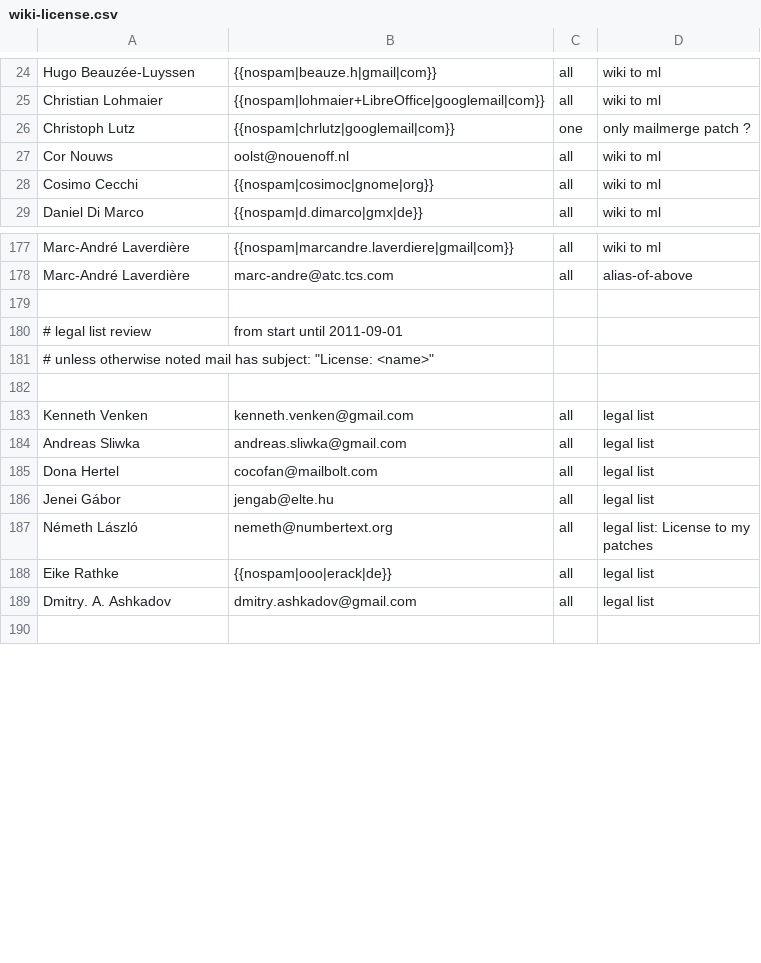
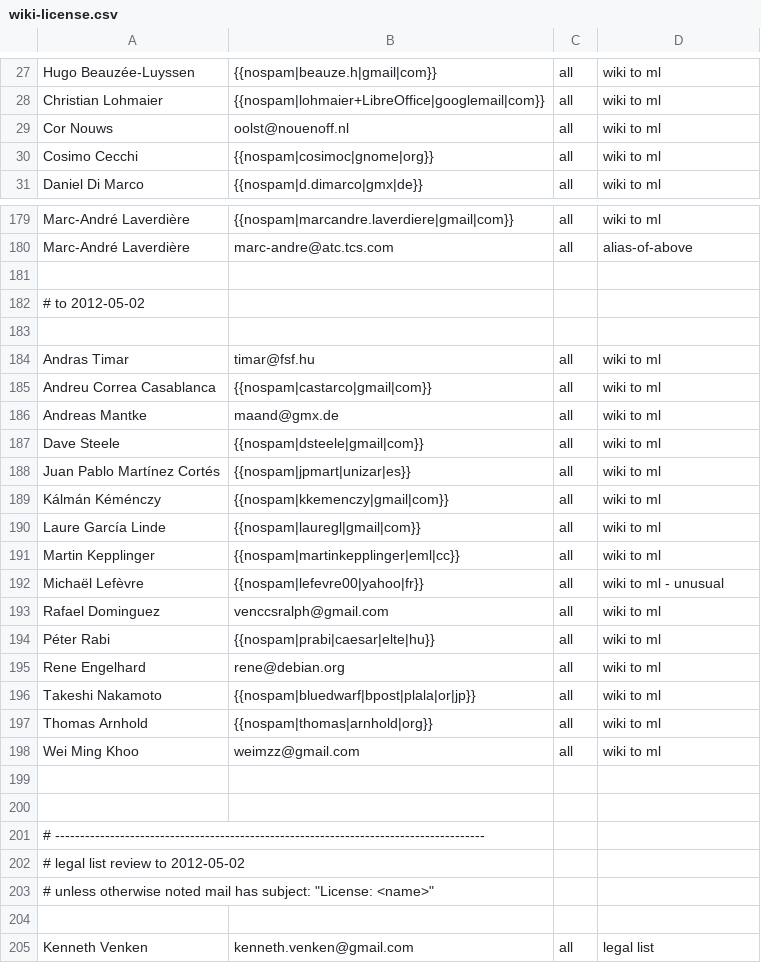
Before and after one commit to freedesktop/libreoffice-gitdm-config, a CSV file: wiki-license.csv, drawn as a sheet; only a part is shown, gaps mark what is left out; the shorter side is filled out with more unchanged rows; removed rows and columns are numbered as before the commit, all else as after; the diff covers the shown part only; the diff names each change by its address in the sheet, - before the commit and + after, or states it on an @@ line.

Commit message:
more pieces from the wiki

```diff
--- a/wiki-license.csv
+++ b/wiki-license.csv
-row 26: Christoph Lutz | {{nospam|chrlutz|googlemail|com}} | one | only mailmerge patch ?
+row 182: # to 2012-05-02
-row 183: # legal list review | from start until 2011-09-01
+row 183: (empty)
@@ row 195 moved to row 184: Andras Timar @@
+row 185: Andreu Correa Casablanca | {{nospam|castarco|gmail|com}} | all | wiki to ml
+row 186: Andreas Mantke | maand@gmx.de | all | wiki to ml
+row 187: Dave Steele | {{nospam|dsteele|gmail|com}} | all | wiki to ml
+row 188: Juan Pablo Martínez Cortés | {{nospam|jpmart|unizar|es}} | all | wiki to ml
+row 189: Kálmán Kéménczy | {{nospam|kkemenczy|gmail|com}} | all | wiki to ml
+row 190: Laure García Linde | {{nospam|lauregl|gmail|com}} | all | wiki to ml
+row 191: Martin Kepplinger | {{nospam|martinkepplinger|eml|cc}} | all | wiki to ml
+row 192: Michaël Lefèvre | {{nospam|lefevre00|yahoo|fr}} | all | wiki to ml - unusual
+row 193: Rafael Dominguez | venccsralph@gmail.com | all | wiki to ml
+row 194: Péter Rabi | {{nospam|prabi|caesar|elte|hu}} | all | wiki to ml
@@ row 194 moved to row 195: Rene Engelhard @@
+row 196: Takeshi Nakamoto | {{nospam|bluedwarf|bpost|plala|or|jp}} | all | wiki to ml
@@ row 196 moved to row 197: Thomas Arnhold @@
+row 198: Wei Ming Khoo | weimzz@gmail.com | all | wiki to ml
+row 199: (empty)
+row 200: (empty)
+row 201: # --------------------------------------------------------------------------------------
+row 202: # legal list review to 2012-05-02
```
Also changed, not shown: 13 added rows and 3 removed rows elsewhere in this file, mail-license.csv.
